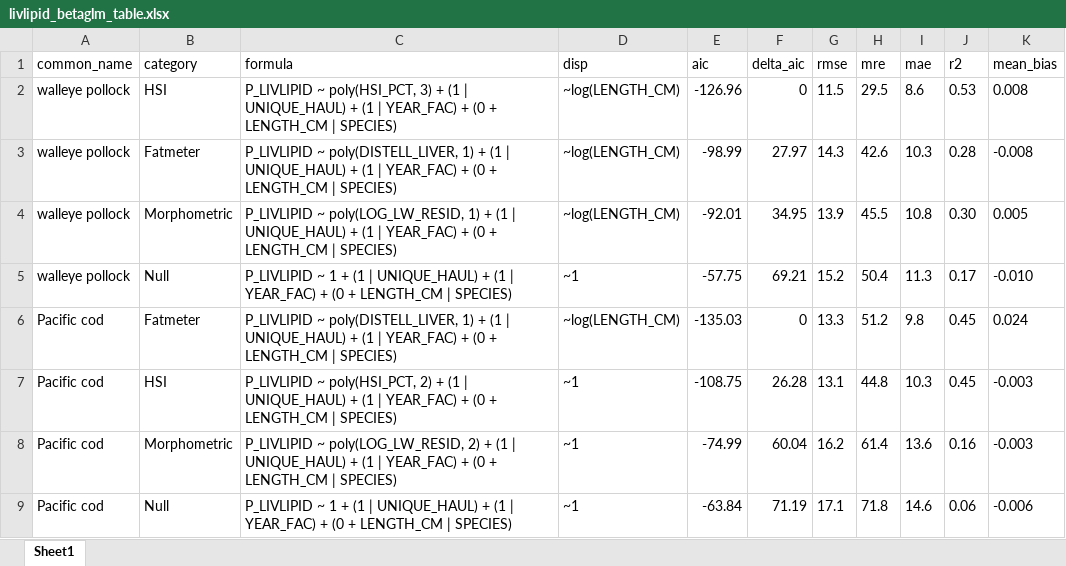
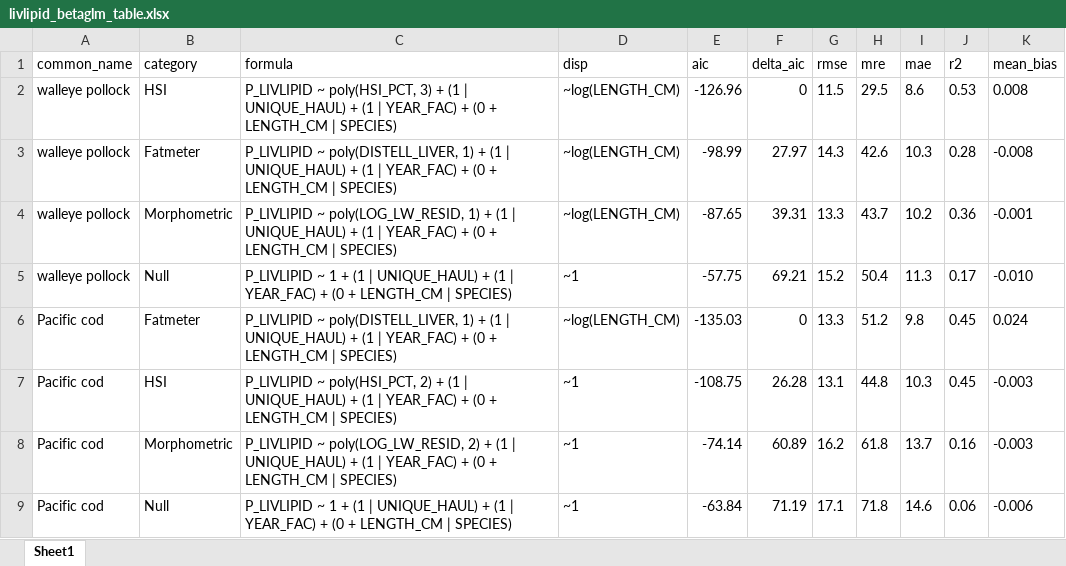
Before and after one commit to sean-rohan-NOAA/fatmeter, an Excel workbook: plots/livlipid_betaglm_table.xlsx, sheet Sheet1, drawn as a sheet; values as stored, in another font and other column widths than the file's, no borders; the diff names each change by its address in the sheet, - before the commit and + after, or states it on an @@ line.

Commit message:
Rerun analyses, format tables

```diff
--- a/plots/livlipid_betaglm_table.xlsx (sheet Sheet1)
+++ b/plots/livlipid_betaglm_table.xlsx (sheet Sheet1)
-E4 (aic): -92.01
+E4 (aic): -87.65
-F4 (delta_aic): 34.95
+F4 (delta_aic): 39.31
-G4 (rmse): 13.9
+G4 (rmse): 13.3
-H4 (mre): 45.5
+H4 (mre): 43.7
-I4 (mae): 10.8
+I4 (mae): 10.2
-J4 (r2): 0.30
+J4 (r2): 0.36
-K4 (mean_bias): 0.005
+K4 (mean_bias): -0.001
-E8 (aic): -74.99
+E8 (aic): -74.14
-F8 (delta_aic): 60.04
+F8 (delta_aic): 60.89
-H8 (mre): 61.4
+H8 (mre): 61.8
-I8 (mae): 13.6
+I8 (mae): 13.7
```
Also changed, not shown: 46 other files.
